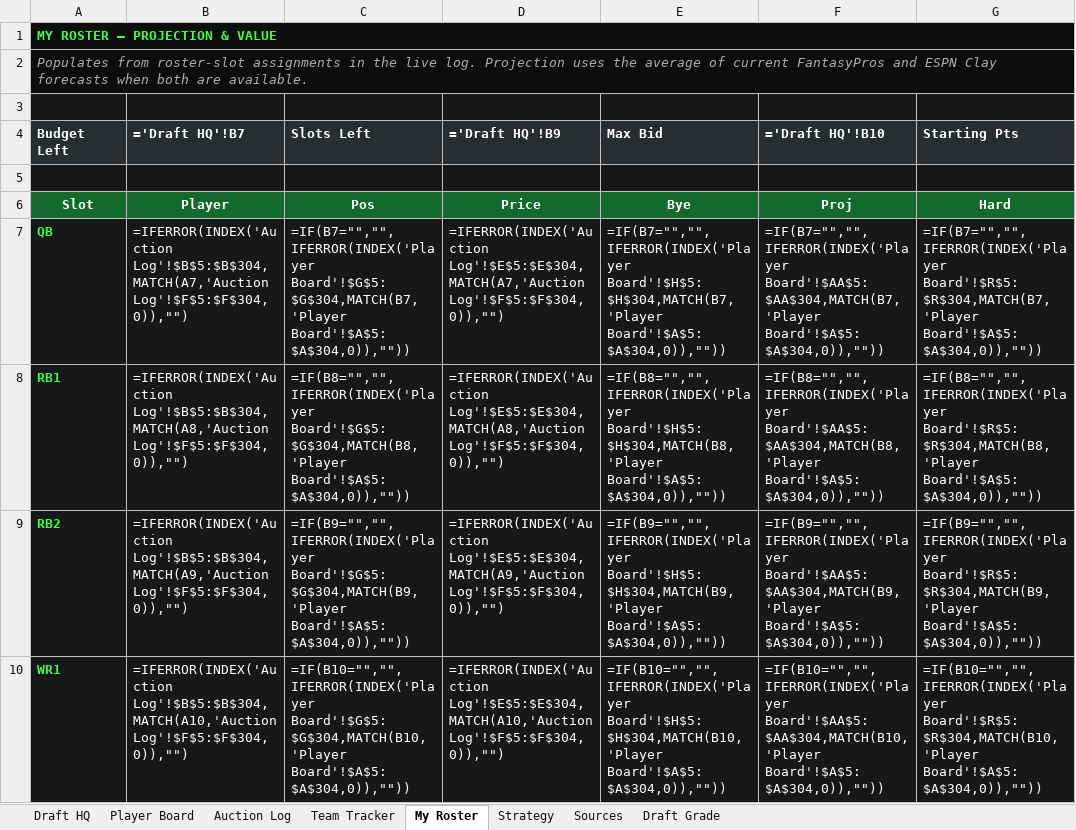
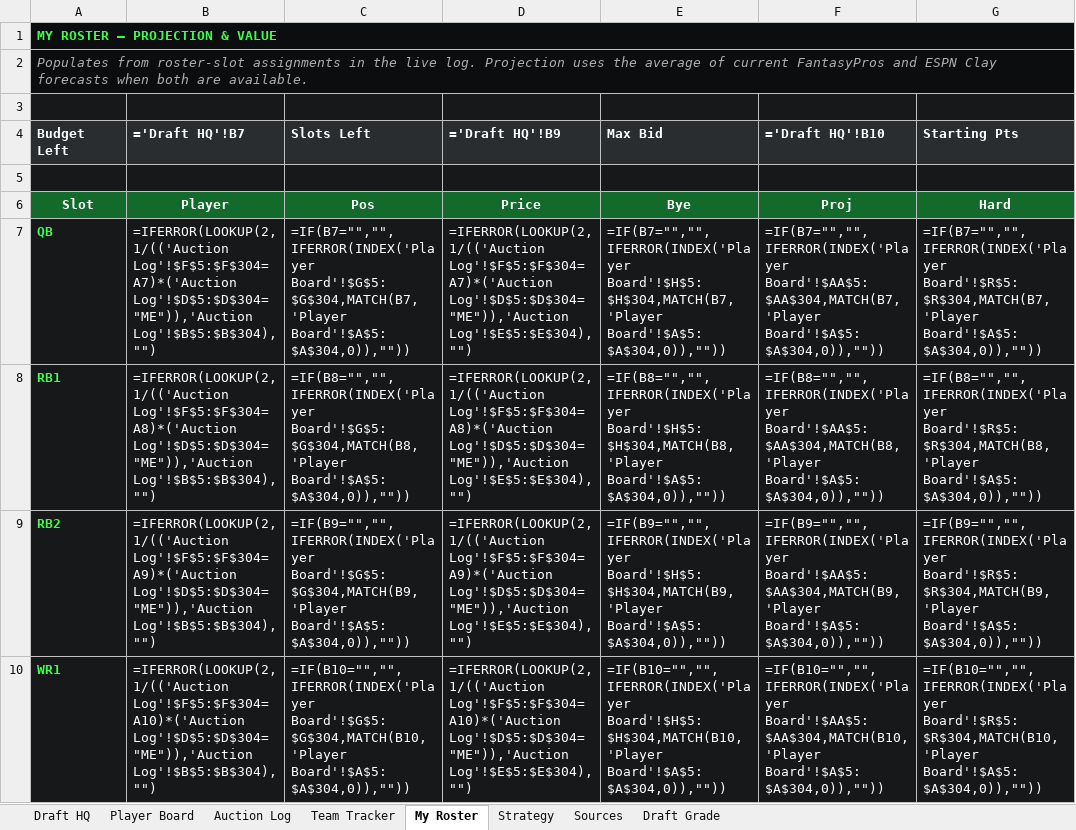
Before and after one commit to SlimLemon/draft-blaster, an Excel workbook: Draft_Command_Center_DRAFT_DAY.xlsx, sheet My Roster, drawn as a sheet; only a part is shown; values as stored, in another font and other column widths than the file's, no borders; formulas are shown in place of their values; conditional formats not drawn; the diff covers the shown part only; the diff names each change by its address in the sheet, - before the commit and + after, or states it on an @@ line.

Commit message:
Complete draft-day remediation on main.
Promote hardened sale/ESPN paths, ME-gated My Roster formulas, HQ layout/contrast fixes, and launch preflight so tonight's auction runs from verified main.

```diff
--- a/Draft_Command_Center_DRAFT_DAY.xlsx (sheet My Roster)
+++ b/Draft_Command_Center_DRAFT_DAY.xlsx (sheet My Roster)
-B7 (='Draft HQ'!B7): =IFERROR(INDEX('Auction Log'!$B$5:$B$304,MATCH(A7,'Auction Log'!$F$5:$F$304,0)),"")
+B7 (='Draft HQ'!B7): =IFERROR(LOOKUP(2,1/(('Auction Log'!$F$5:$F$304=A7)*('Auction Log'!$D$5:$D$304="ME")),'Auction Log'!$B$5:$B$304),"")
-D7 (='Draft HQ'!B9): =IFERROR(INDEX('Auction Log'!$E$5:$E$304,MATCH(A7,'Auction Log'!$F$5:$F$304,0)),"")
+D7 (='Draft HQ'!B9): =IFERROR(LOOKUP(2,1/(('Auction Log'!$F$5:$F$304=A7)*('Auction Log'!$D$5:$D$304="ME")),'Auction Log'!$E$5:$E$304),"")
-B8 (='Draft HQ'!B7): =IFERROR(INDEX('Auction Log'!$B$5:$B$304,MATCH(A8,'Auction Log'!$F$5:$F$304,0)),"")
+B8 (='Draft HQ'!B7): =IFERROR(LOOKUP(2,1/(('Auction Log'!$F$5:$F$304=A8)*('Auction Log'!$D$5:$D$304="ME")),'Auction Log'!$B$5:$B$304),"")
-D8 (='Draft HQ'!B9): =IFERROR(INDEX('Auction Log'!$E$5:$E$304,MATCH(A8,'Auction Log'!$F$5:$F$304,0)),"")
+D8 (='Draft HQ'!B9): =IFERROR(LOOKUP(2,1/(('Auction Log'!$F$5:$F$304=A8)*('Auction Log'!$D$5:$D$304="ME")),'Auction Log'!$E$5:$E$304),"")
-B9 (='Draft HQ'!B7): =IFERROR(INDEX('Auction Log'!$B$5:$B$304,MATCH(A9,'Auction Log'!$F$5:$F$304,0)),"")
+B9 (='Draft HQ'!B7): =IFERROR(LOOKUP(2,1/(('Auction Log'!$F$5:$F$304=A9)*('Auction Log'!$D$5:$D$304="ME")),'Auction Log'!$B$5:$B$304),"")
-D9 (='Draft HQ'!B9): =IFERROR(INDEX('Auction Log'!$E$5:$E$304,MATCH(A9,'Auction Log'!$F$5:$F$304,0)),"")
+D9 (='Draft HQ'!B9): =IFERROR(LOOKUP(2,1/(('Auction Log'!$F$5:$F$304=A9)*('Auction Log'!$D$5:$D$304="ME")),'Auction Log'!$E$5:$E$304),"")
-B10 (='Draft HQ'!B7): =IFERROR(INDEX('Auction Log'!$B$5:$B$304,MATCH(A10,'Auction Log'!$F$5:$F$304,0)),"")
+B10 (='Draft HQ'!B7): =IFERROR(LOOKUP(2,1/(('Auction Log'!$F$5:$F$304=A10)*('Auction Log'!$D$5:$D$304="ME")),'Auction Log'!$B$5:$B$304),"")
-D10 (='Draft HQ'!B9): =IFERROR(INDEX('Auction Log'!$E$5:$E$304,MATCH(A10,'Auction Log'!$F$5:$F$304,0)),"")
+D10 (='Draft HQ'!B9): =IFERROR(LOOKUP(2,1/(('Auction Log'!$F$5:$F$304=A10)*('Auction Log'!$D$5:$D$304="ME")),'Auction Log'!$E$5:$E$304),"")
```
Also changed, not shown: 22 edited cells elsewhere in this sheet, LIVE_BACKUP_tonight.xlsx, 5 other files.
